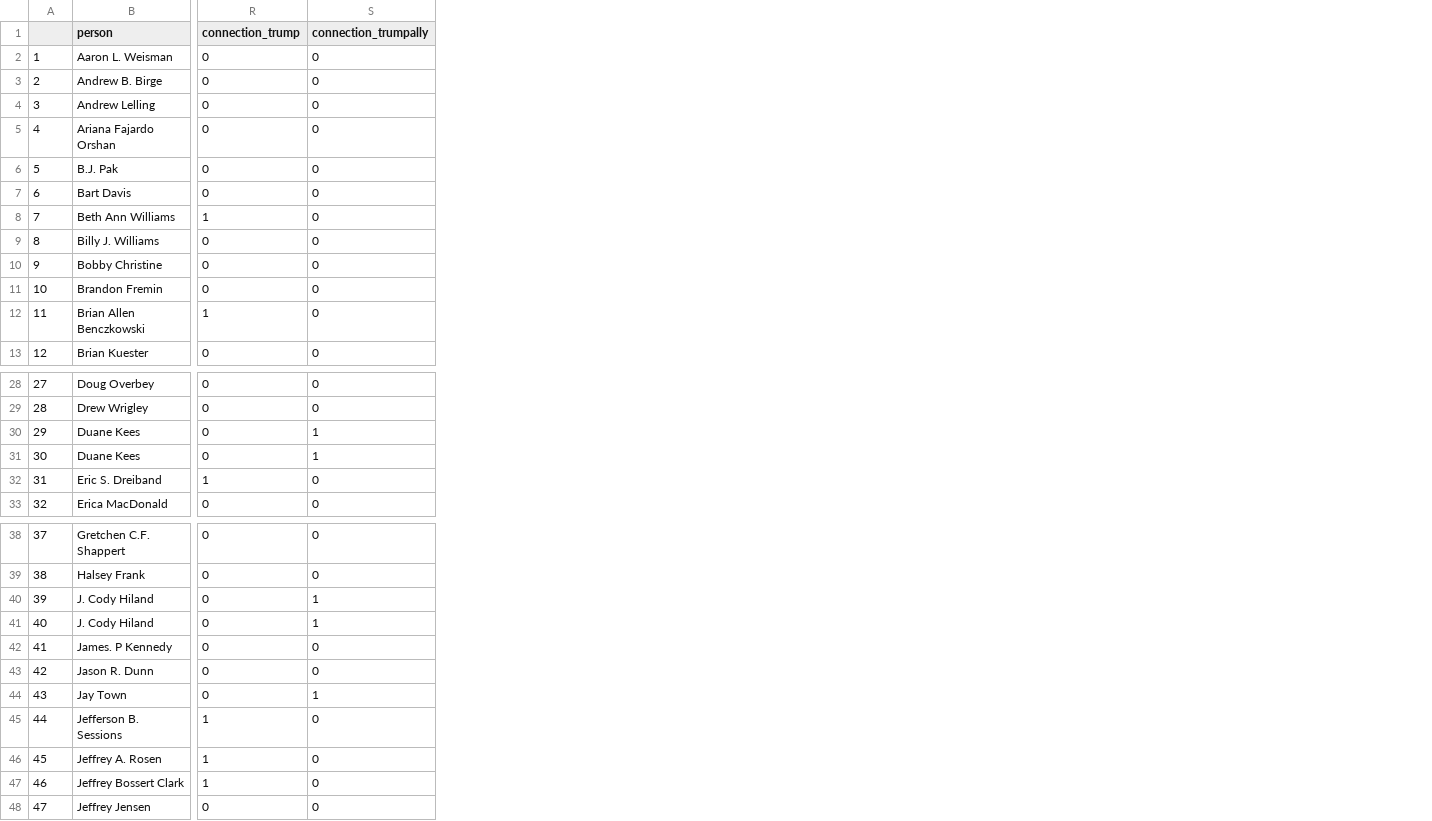
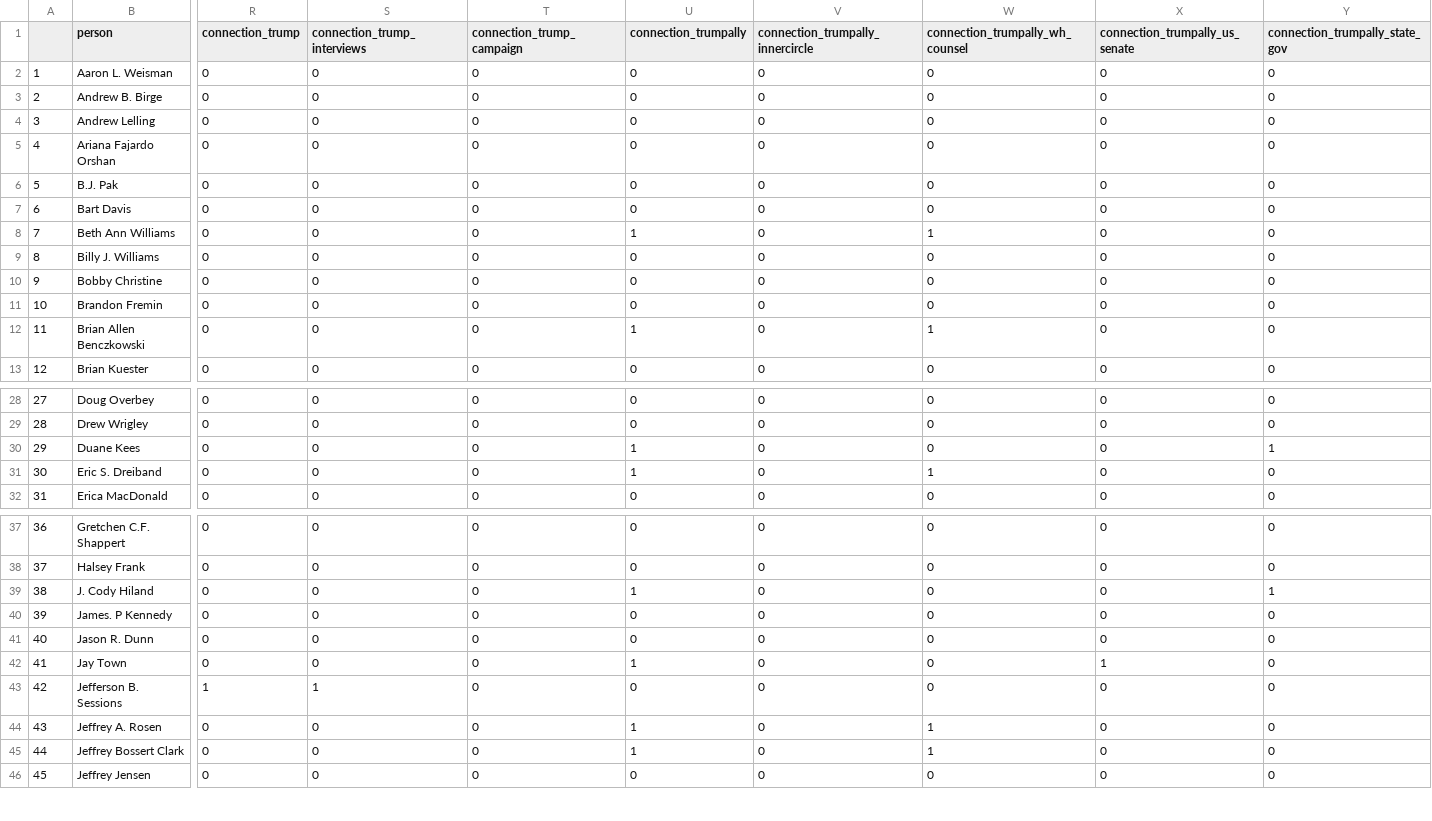
Before and after one commit to Danil-Gromakov/T41_JUSTICE_NETWORK, a CSV file: data/all_noemploy.csv, drawn as a sheet; only a part is shown, gaps mark what is left out; removed rows and columns are numbered as before the commit, all else as after; rows hold the shown columns only; the diff covers the shown part only; the diff names each change by its address in the sheet, - before the commit and + after, or states it on an @@ line.

```diff
--- a/data/all_noemploy.csv
+++ b/data/all_noemploy.csv
+column S (connection_trump_interviews), rows 2-13: all 0; rows 28-32: all 0; rows 37-46: 0 | 0 | 0 | 0 | 0 | 0 | 1 | 0 | 0 | 0
+column T (connection_trump_campaign), rows 2-13: all 0; rows 28-32: all 0; rows 37-46: all 0
+column V (connection_trumpally_innercircle), rows 2-13: all 0; rows 28-32: all 0; rows 37-46: all 0
+column W (connection_trumpally_wh_counsel), rows 2-13: 0 | 0 | 0 | 0 | 0 | 0 | 1 | 0 | 0 | 0 | 1 | 0; rows 28-32: 0 | 0 | 0 | 1 | 0; rows 37-46: 0 | 0 | 0 | 0 | 0 | 0 | 0 | 1 | 1 | 0
+column X (connection_trumpally_us_senate), rows 2-13: all 0; rows 28-32: all 0; rows 37-46: 0 | 0 | 0 | 0 | 0 | 1 | 0 | 0 | 0 | 0
+column Y (connection_trumpally_state_gov), rows 2-13: all 0; rows 28-32: 0 | 0 | 1 | 0 | 0; rows 37-46: 0 | 0 | 1 | 0 | 0 | 0 | 0 | 0 | 0 | 0
-R8 (connection_trump): 1
+R8 (connection_trump): 0
-U8 (connection_trumpally): 0
+U8 (connection_trumpally): 1
-R12 (connection_trump): 1
+R12 (connection_trump): 0
-U12 (connection_trumpally): 0
+U12 (connection_trumpally): 1
-row 30: 29 | Duane Kees | 0 | 1
@@ column A renumbered from row 30 down @@
-R31 (connection_trump): 1
+R31 (connection_trump): 0
-U31 (connection_trumpally): 0
+U31 (connection_trumpally): 1
-row 40: 39 | J. Cody Hiland | 0 | 1
-R44:R45 (connection_trump): 1
+R44:R45 (connection_trump): 0
-U44:U45 (connection_trumpally): 0
+U44:U45 (connection_trumpally): 1
```
Also changed, not shown: 4 added columns and 10 edited cells elsewhere in this file, data/all_withemploy.csv, data/prosecutors_edu.csv, 6 other files.
